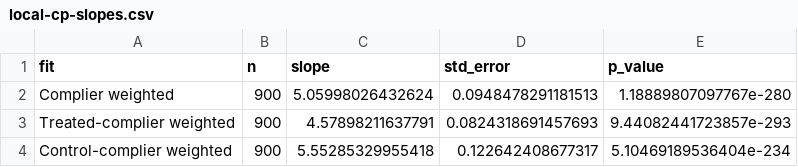
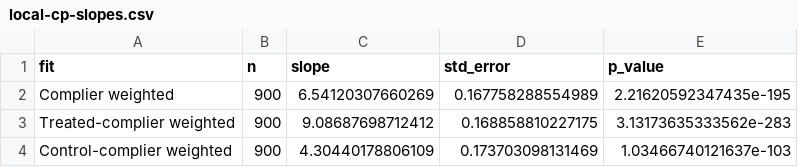
Before and after one commit to e9tian/CPplot, a CSV file: docs/assets/local-cp-slopes.csv, drawn as a sheet.

```diff
--- a/docs/assets/local-cp-slopes.csv
+++ b/docs/assets/local-cp-slopes.csv
@@ -1,4 +1,4 @@
 "fit","n","slope","std_error","p_value"
-"Complier weighted",900,5.05998026432624,0.0948478291181513,1.18889807097767e-280
-"Treated-complier weighted",900,4.57898211637791,0.0824318691457693,9.44082441723857e-293
-"Control-complier weighted",900,5.55285329955418,0.122642408677317,5.10469189536404e-234
+"Complier weighted",900,6.54120307660269,0.167758288554989,2.21620592347435e-195
+"Treated-complier weighted",900,9.08687698712412,0.168858810227175,3.13173635333562e-283
+"Control-complier weighted",900,4.30440178806109,0.173703098131469,1.03466740121637e-103
```
Also changed, not shown: docs/assets/cp-slopes.csv, 5 other files.
